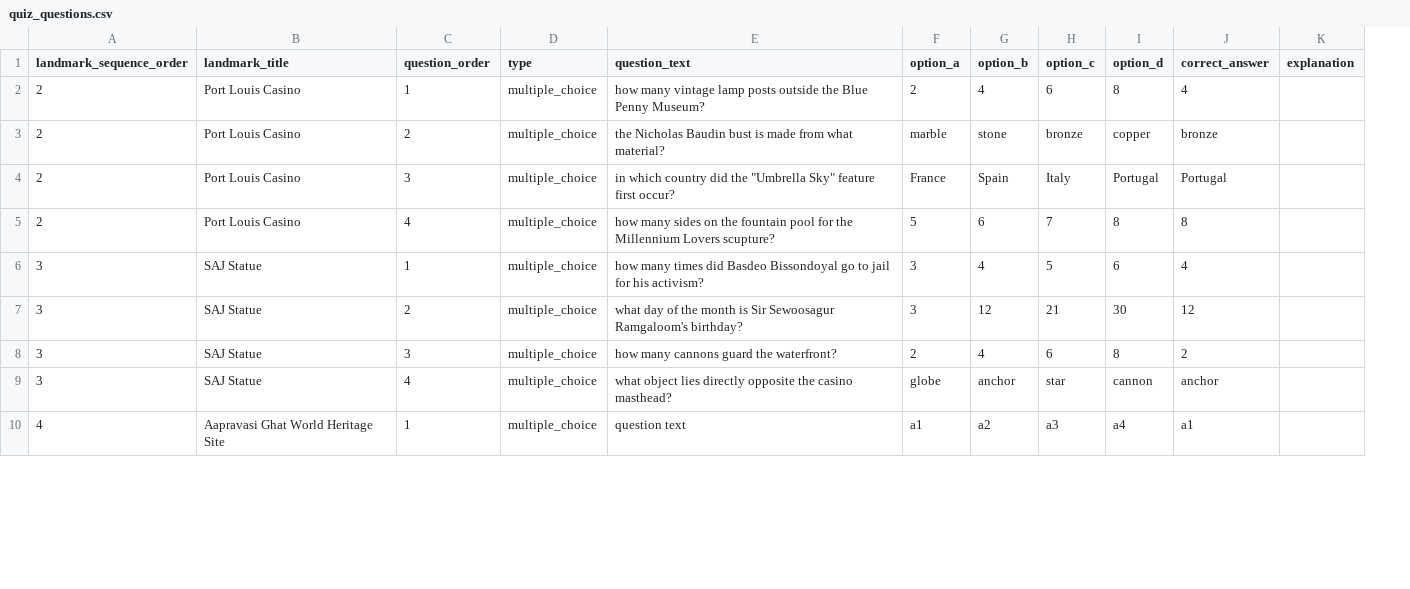
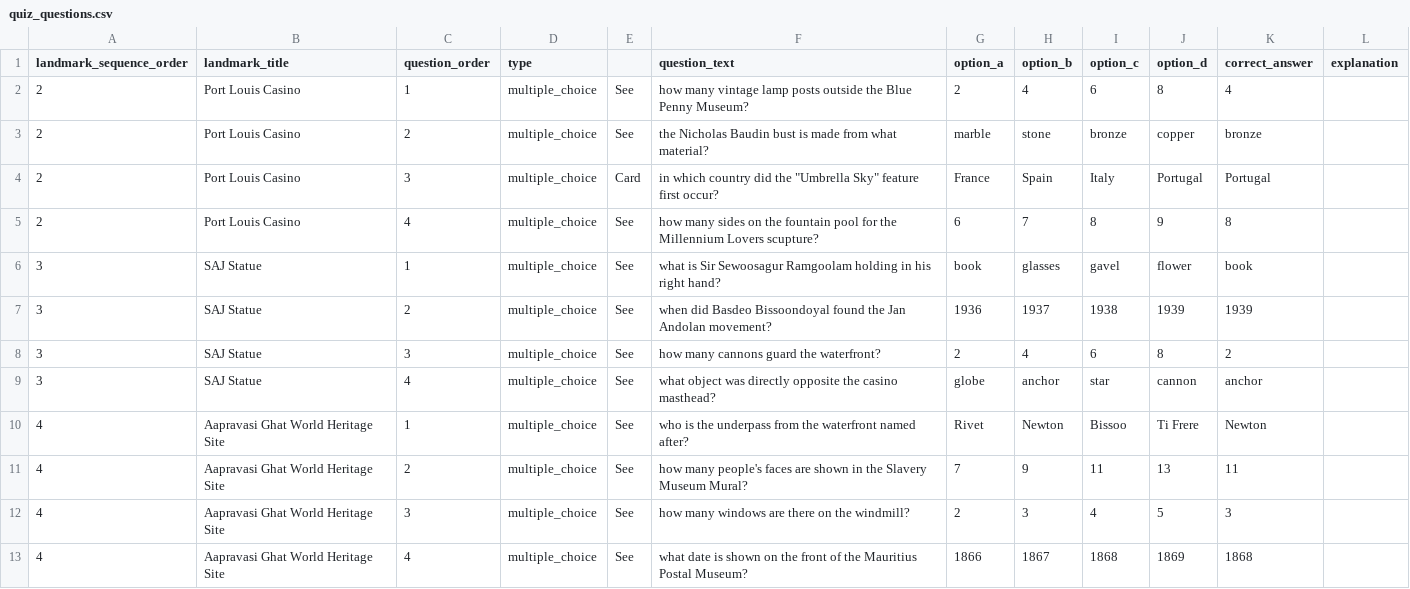
Before and after one commit to calpy2000/tourz, a CSV file: db/content/port-louis-tour/quiz_questions.csv, drawn as a sheet; only a part is shown; addresses are those after the commit; the diff covers the shown part only; the diff names each change by its address in the sheet, - before the commit and + after, or states it on an @@ line.

```diff
--- a/db/content/port-louis-tour/quiz_questions.csv
+++ b/db/content/port-louis-tour/quiz_questions.csv
+column E, rows 2-10: See | See | Card | See | See | See | See | See | See
-G5 (option_a): 5
+G5 (option_a): 6
-H5 (option_b): 6
+H5 (option_b): 7
-I5 (option_c): 7
+I5 (option_c): 8
-J5 (option_d): 8
+J5 (option_d): 9
-F6 (question_text): how many times did Basdeo Bissondoyal go to jail for his activism?
+F6 (question_text): what is Sir Sewoosagur Ramgoolam holding in his right hand?
-G6 (option_a): 3
+G6 (option_a): book
-H6 (option_b): 4
+H6 (option_b): glasses
-I6 (option_c): 5
+I6 (option_c): gavel
-J6 (option_d): 6
+J6 (option_d): flower
-K6 (correct_answer): 4
+K6 (correct_answer): book
-F7 (question_text): what day of the month is Sir Sewoosagur Ramgaloom's birthday?
+F7 (question_text): when did Basdeo Bissoondoyal found the Jan Andolan movement?
-G7 (option_a): 3
+G7 (option_a): 1936
-H7 (option_b): 12
+H7 (option_b): 1937
-I7 (option_c): 21
+I7 (option_c): 1938
-J7 (option_d): 30
+J7 (option_d): 1939
-K7 (correct_answer): 12
+K7 (correct_answer): 1939
-F9 (question_text): what object lies directly opposite…
+F9 (question_text): what object was directly opposite…
-F10 (question_text): question text
+F10 (question_text): who is the underpass from the waterfront named after?
-G10 (option_a): a1
+G10 (option_a): Rivet
-H10 (option_b): a2
+H10 (option_b): Newton
-I10 (option_c): a3
+I10 (option_c): Bissoo
-J10 (option_d): a4
+J10 (option_d): Ti Frere
-K10 (correct_answer): a1
+K10 (correct_answer): Newton
+row 11: 4 | Aapravasi Ghat World Heritage Site | 2 | multiple_choice | See | how many people's faces are shown in the Slavery Museum Mural? | 7 | 9 | 11 | 13 | 11
+row 12: 4 | Aapravasi Ghat World Heritage Site | 3 | multiple_choice | See | how many windows are there on the windmill? | 2 | 3 | 4 | 5 | 3
+row 13: 4 | Aapravasi Ghat World Heritage Site | 4 | multiple_choice | See | what date is shown on the front of the Mauritius Postal Museum? | 1866 | 1867 | 1868 | 1869 | 1868
```
Also changed, not shown: 3 added rows and 39 edited cells elsewhere in this file, db/content/port-louis-tour/landmarks.csv, db/content/port-louis-tour/quiz_anagram.csv, 7 other files.
